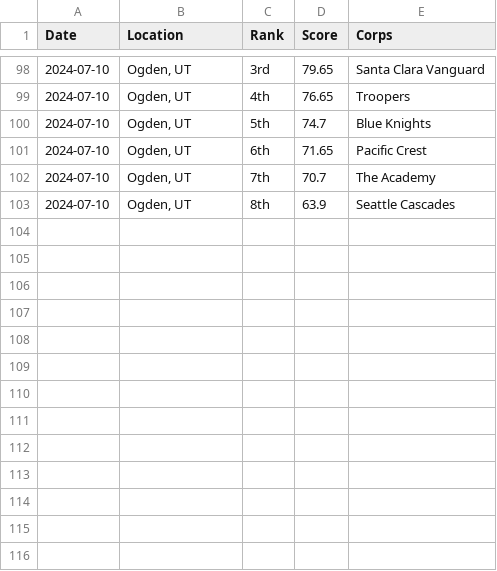
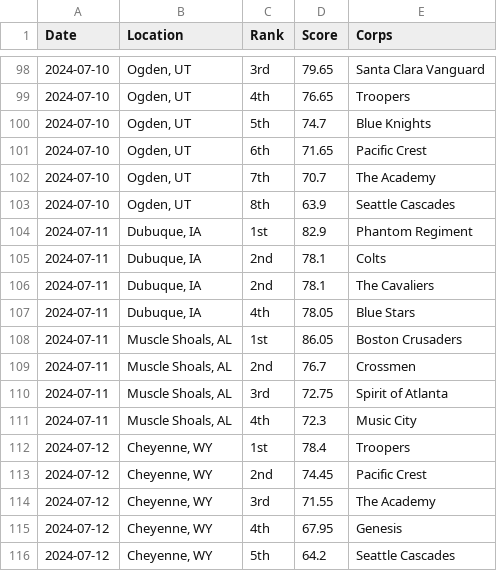
Before and after one commit to aggieed97/Drum-Corps-International, a CSV file: pages/2024-World-Class-DCI-scores.csv, drawn as a sheet; only a part is shown, gaps mark what is left out; the diff names each change by its address in the sheet, - before the commit and + after, or states it on an @@ line.

```diff
--- a/pages/2024-World-Class-DCI-scores.csv
+++ b/pages/2024-World-Class-DCI-scores.csv
+row 104: 2024-07-11 | Dubuque, IA | 1st | 82.9 | Phantom Regiment
+row 105: 2024-07-11 | Dubuque, IA | 2nd | 78.1 | Colts
+row 106: 2024-07-11 | Dubuque, IA | 2nd | 78.1 | The Cavaliers
+row 107: 2024-07-11 | Dubuque, IA | 4th | 78.05 | Blue Stars
+row 108: 2024-07-11 | Muscle Shoals, AL | 1st | 86.05 | Boston Crusaders
+row 109: 2024-07-11 | Muscle Shoals, AL | 2nd | 76.7 | Crossmen
+row 110: 2024-07-11 | Muscle Shoals, AL | 3rd | 72.75 | Spirit of Atlanta
+row 111: 2024-07-11 | Muscle Shoals, AL | 4th | 72.3 | Music City
+row 112: 2024-07-12 | Cheyenne, WY | 1st | 78.4 | Troopers
+row 113: 2024-07-12 | Cheyenne, WY | 2nd | 74.45 | Pacific Crest
+row 114: 2024-07-12 | Cheyenne, WY | 3rd | 71.55 | The Academy
+row 115: 2024-07-12 | Cheyenne, WY | 4th | 67.95 | Genesis
+row 116: 2024-07-12 | Cheyenne, WY | 5th | 64.2 | Seattle Cascades
```
Also changed, not shown: pages/2024-DCI-Caption-Score-Recaps.csv.
